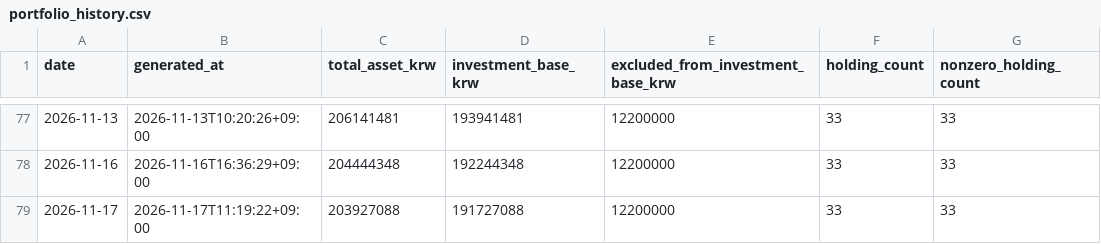
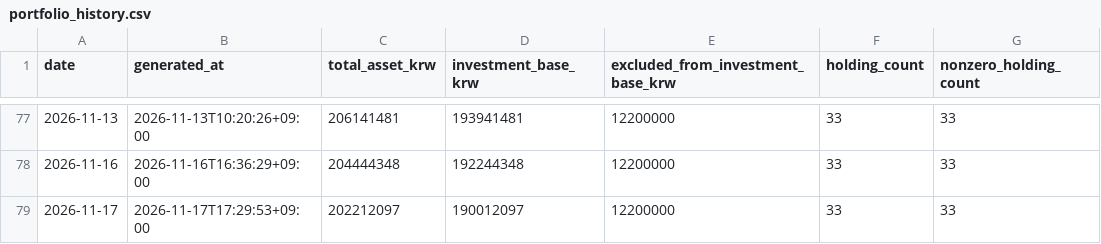
Before and after one commit to Wandongkee/portfolio-dashboard, a CSV file: web_data/portfolio_history.csv, drawn as a sheet; only a part is shown, gaps mark what is left out.

```diff
--- a/web_data/portfolio_history.csv
+++ b/web_data/portfolio_history.csv
@@ -78,2 +78,2 @@
 2026-11-16,2026-11-16T16:36:29+09:00,204444348,192244348,12200000,33,33
-2026-11-17,2026-11-17T11:19:22+09:00,203927088,191727088,12200000,33,33
+2026-11-17,2026-11-17T17:29:53+09:00,202212097,190012097,12200000,33,33
```
Also changed, not shown: web_data/portfolio_holdings.csv, web_data/portfolio_summary.csv, 2 other files.
